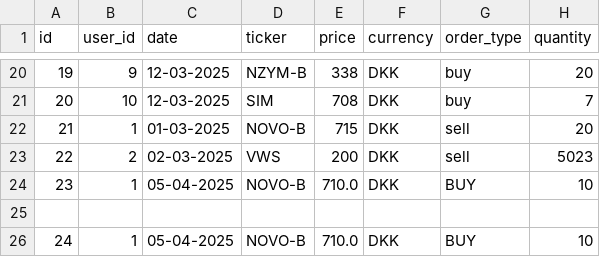
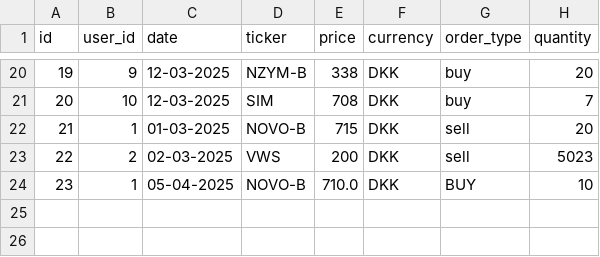
Before and after one commit to natfresco-DK/Investeringsklubben, a CSV file: InvesteringsKlub/CSVRepository/transactions.csv, drawn as a sheet; only a part is shown, gaps mark what is left out; the diff names each change by its address in the sheet, - before the commit and + after, or states it on an @@ line.

```diff
--- a/InvesteringsKlub/CSVRepository/transactions.csv
+++ b/InvesteringsKlub/CSVRepository/transactions.csv
-row 25: (empty)
-row 26: 24 | 1 | 05-04-2025 | NOVO-B | 710.0 | DKK | BUY | 10
```
Also changed, not shown: 11 other files.
